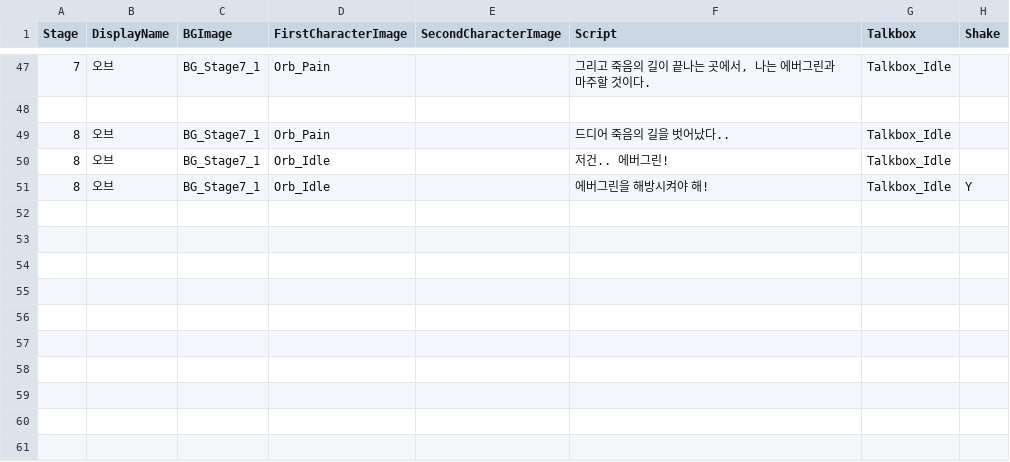
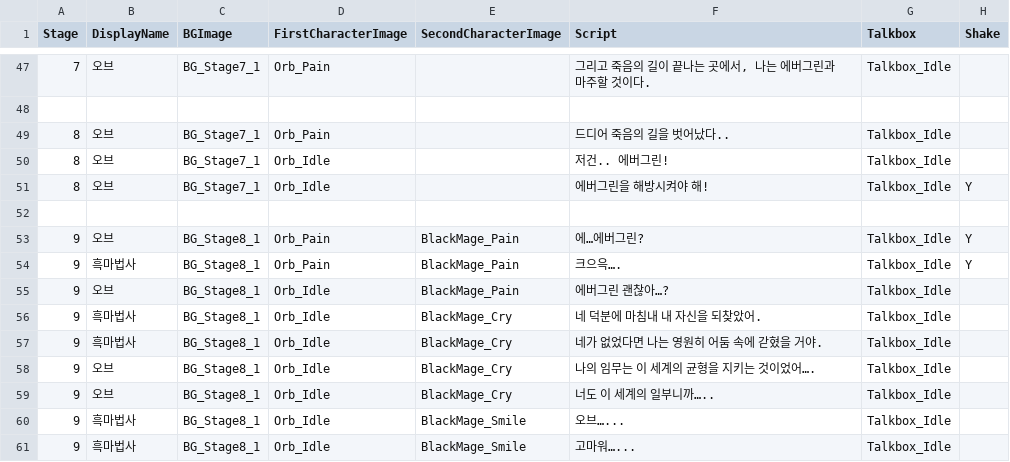
Before and after one commit to sbseungbeom/Gachon2nd_semester_Cabal, a CSV file: Assets/Resources/RawData/Scripts.csv, drawn as a sheet; only a part is shown, gaps mark what is left out.

```diff
--- a/Assets/Resources/RawData/Scripts.csv
+++ b/Assets/Resources/RawData/Scripts.csv
@@ -51 +51,11 @@
 8,오브,BG_Stage7_1,Orb_Idle,,에버그린을 해방시켜야 해!,Talkbox_Idle,Y
+,,,,,,,
+9,오브,BG_Stage8_1,Orb_Pain,BlackMage_Pain,에…에버그린?,Talkbox_Idle,Y
+9,흑마법사,BG_Stage8_1,Orb_Pain,BlackMage_Pain,크으윽….,Talkbox_Idle,Y
+9,오브,BG_Stage8_1,Orb_Idle,BlackMage_Pain,에버그린 괜찮아…?,Talkbox_Idle,
+9,흑마법사,BG_Stage8_1,Orb_Idle,BlackMage_Cry,네 덕분에 마침내 내 자신을 되찾았어. ,Talkbox_Idle,
+9,흑마법사,BG_Stage8_1,Orb_Idle,BlackMage_Cry,네가 없었다면 나는 영원히 어둠 속에 갇혔을 거야.,Talkbox_Idle,
+9,오브,BG_Stage8_1,Orb_Idle,BlackMage_Cry,나의 임무는 이 세계의 균형을 지키는 것이었어….,Talkbox_Idle,
+9,오브,BG_Stage8_1,Orb_Idle,BlackMage_Cry,너도 이 세계의 일부니까…..,Talkbox_Idle,
+9,흑마법사,BG_Stage8_1,Orb_Idle,BlackMage_Smile,오브…...,Talkbox_Idle,
+9,흑마법사,BG_Stage8_1,Orb_Idle,BlackMage_Smile,고마워…...,Talkbox_Idle,
```
Also changed, not shown: 1 other file.
